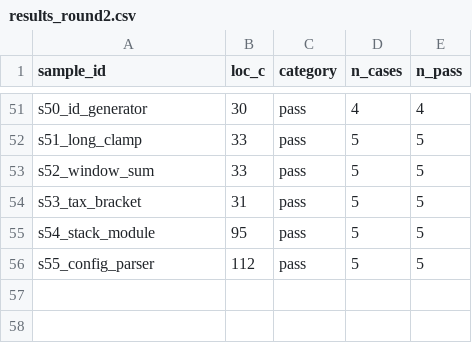
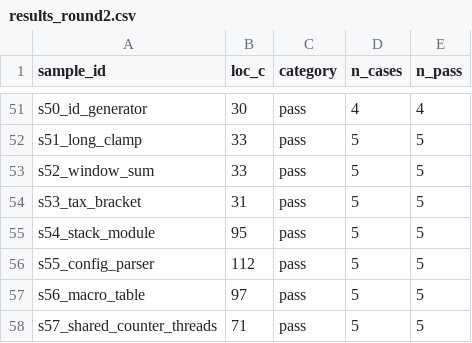
Before and after one commit to ibrahimsahin022/llm_ceviri_deneyi, a CSV file: results/results_round2.csv, drawn as a sheet; only a part is shown, gaps mark what is left out; the diff names each change by its address in the sheet, - before the commit and + after, or states it on an @@ line.

```diff
--- a/results/results_round2.csv
+++ b/results/results_round2.csv
+row 57: s56_macro_table | 97 | pass | 5 | 5
+row 58: s57_shared_counter_threads | 71 | pass | 5 | 5
```
Also changed, not shown: results/results_round1.csv, results/results_round1_release.csv, 29 other files.
